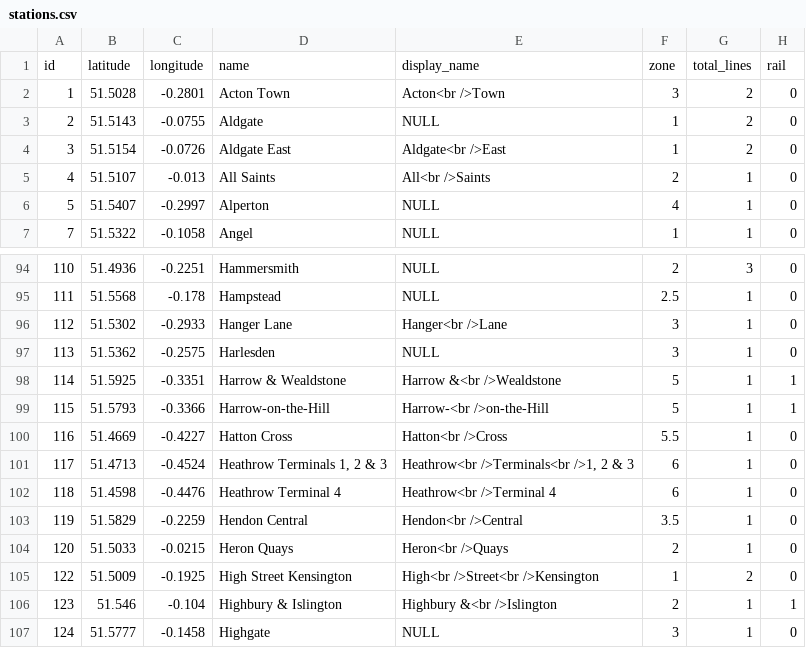
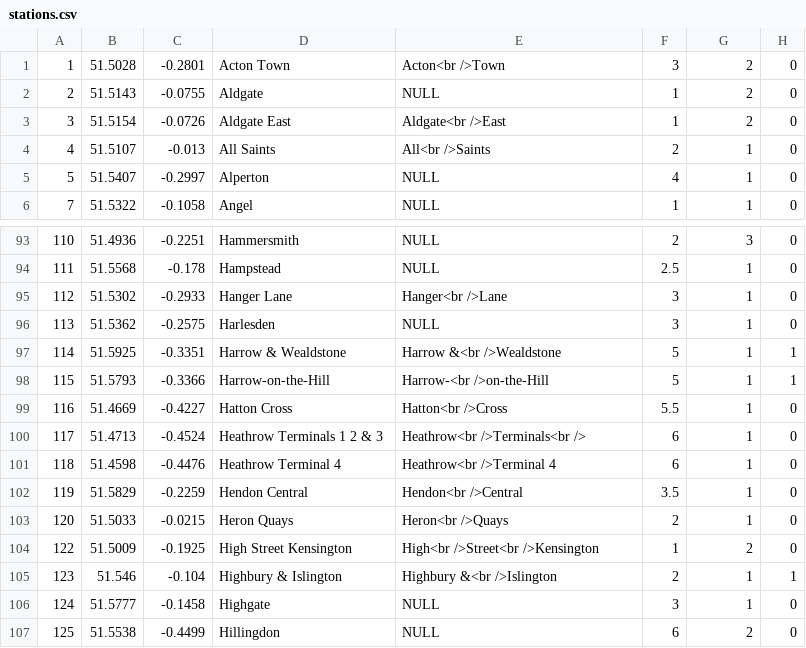
Before and after one commit to AndrewK0val/DS_And_Algo-CA-4, a CSV file: src/main/resources/CSV/stations.csv, drawn as a sheet; only a part is shown, gaps mark what is left out; the shorter side is filled out with more unchanged rows.

Commit message:
Added code for adjacency matrix, CSV parse method almost fully working -station objects constructed from CSV data on startup (still left to parse routes.csv)
 stations being added to adjacency matrix

 renamed main method in controller to pasreCSV -make sure to change configuration in intellij when you run

```diff
--- a/src/main/resources/CSV/stations.csv
+++ b/src/main/resources/CSV/stations.csv
@@ -1,2 +1 @@
-"id","latitude","longitude","name","display_name","zone","total_lines","rail"
 1,51.5028,-0.2801,"Acton Town","Acton<br />Town",3,2,0
@@ -100,3 +99,3 @@
 116,51.4669,-0.4227,"Hatton Cross","Hatton<br />Cross",5.5,1,0
-117,51.4713,-0.4524,"Heathrow Terminals 1, 2 & 3","Heathrow<br />Terminals<br />1, 2 & 3",6,1,0
+117,51.4713,-0.4524,"Heathrow Terminals 1 2 & 3","Heathrow<br />Terminals<br />",6,1,0
 118,51.4598,-0.4476,"Heathrow Terminal 4","Heathrow<br />Terminal 4",6,1,0
```
Also changed, not shown: src/main/resources/CSV/line definitions.csv, 8 other files.
